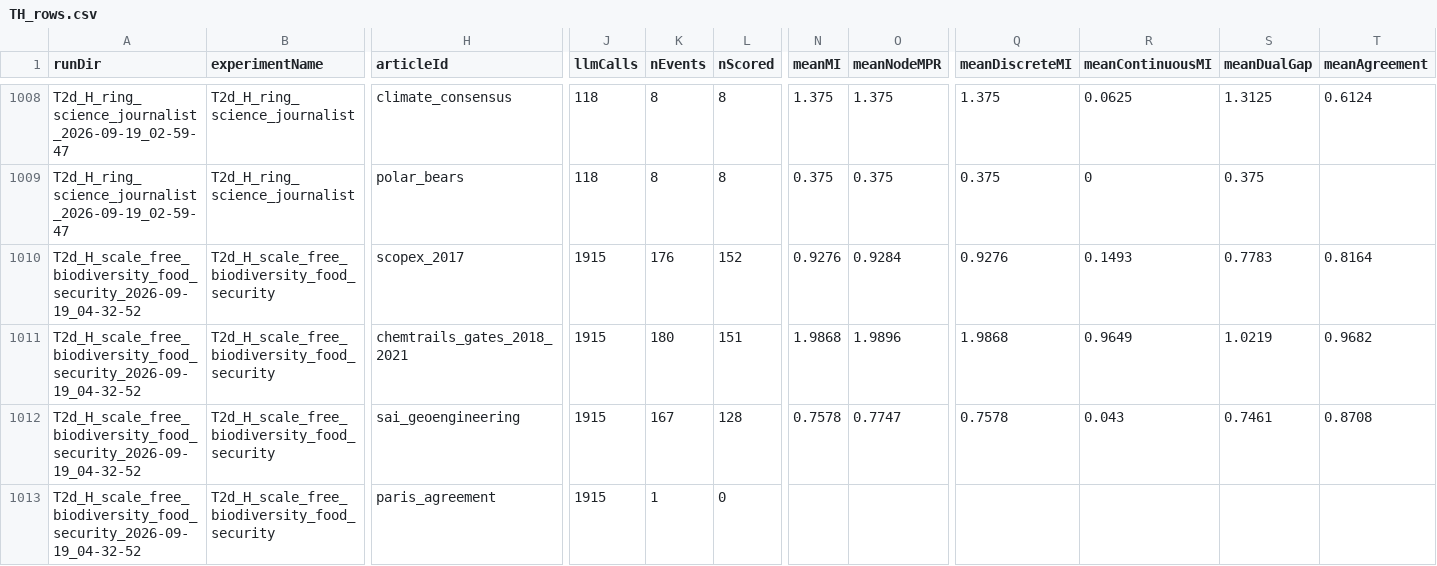
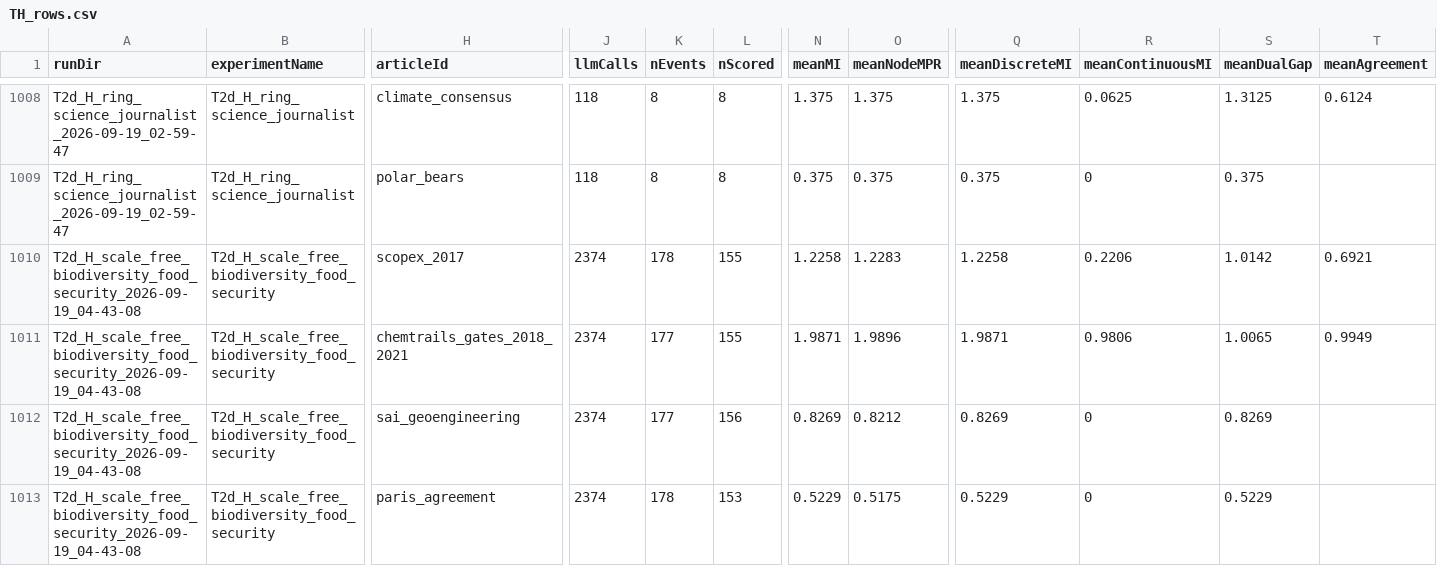
Before and after one commit to RajGM/LLM_Society, a CSV file: thesisExperiment/results_phase2/tables/TH_rows.csv, drawn as a sheet; only a part is shown, gaps mark what is left out; removed rows and columns are numbered as before the commit, all else as after; rows hold the shown columns only; the diff covers the shown part only; the diff names each change by its address in the sheet, - before the commit and + after, or states it on an @@ line.

```diff
--- a/thesisExperiment/results_phase2/tables/TH_rows.csv
+++ b/thesisExperiment/results_phase2/tables/TH_rows.csv
-A1010:A1011 (runDir): T2d_H_scale_free_biodiversity_food_security_2026-09-19_04-32-52
+A1010:A1011 (runDir): T2d_H_scale_free_biodiversity_food_security_2026-09-19_04-43-08
-J1010:J1011 (llmCalls): 1915
+J1010:J1011 (llmCalls): 2374
-K1010 (nEvents): 176
+K1010 (nEvents): 178
-L1010 (nScored): 152
+L1010 (nScored): 155
-N1010 (meanMI): 0.9276
+N1010 (meanMI): 1.2258
-O1010 (meanNodeMPR): 0.9284
+O1010 (meanNodeMPR): 1.2283
-Q1010 (meanDiscreteMI): 0.9276
+Q1010 (meanDiscreteMI): 1.2258
-R1010 (meanContinuousMI): 0.1493
+R1010 (meanContinuousMI): 0.2206
-S1010 (meanDualGap): 0.7783
+S1010 (meanDualGap): 1.0142
-T1010 (meanAgreement): 0.8164
+T1010 (meanAgreement): 0.6921
-K1011 (nEvents): 180
+K1011 (nEvents): 177
-L1011 (nScored): 151
+L1011 (nScored): 155
-N1011 (meanMI): 1.9868
+N1011 (meanMI): 1.9871
-Q1011 (meanDiscreteMI): 1.9868
+Q1011 (meanDiscreteMI): 1.9871
-R1011 (meanContinuousMI): 0.9649
+R1011 (meanContinuousMI): 0.9806
-S1011 (meanDualGap): 1.0219
+S1011 (meanDualGap): 1.0065
-T1011 (meanAgreement): 0.9682
+T1011 (meanAgreement): 0.9949
+row 1012: T2d_H_scale_free_biodiversity_food_security_2026-09-19_04-43-08 | T2d_H_scale_free_biodiversity_food_security | sai_geoengineering | 2374 | 177 | 156 | 0.8269 | 0.8212 | 0.8269 | 0 | 0.8269
-A1013 (runDir): T2d_H_scale_free_biodiversity_food_security_2026-09-19_04-32-52
+A1013 (runDir): T2d_H_scale_free_biodiversity_food_security_2026-09-19_04-43-08
-H1013 (articleId): sai_geoengineering
+H1013 (articleId): paris_agreement
-J1013 (llmCalls): 1915
+J1013 (llmCalls): 2374
-K1013 (nEvents): 167
+K1013 (nEvents): 178
-L1013 (nScored): 128
+L1013 (nScored): 153
-N1013 (meanMI): 0.7578
+N1013 (meanMI): 0.5229
-O1013 (meanNodeMPR): 0.7747
+O1013 (meanNodeMPR): 0.5175
-Q1013 (meanDiscreteMI): 0.7578
+Q1013 (meanDiscreteMI): 0.5229
-R1013 (meanContinuousMI): 0.043
+R1013 (meanContinuousMI): 0
-S1013 (meanDualGap): 0.7461
+S1013 (meanDualGap): 0.5229
-T1013 (meanAgreement): 0.8708
+T1013 (meanAgreement): (empty)
-row 1013: T2d_H_scale_free_biodiversity_food_security_2026-09-19_04-32-52 | T2d_H_scale_free_biodiversity_food_security | paris_agreement | 1915 | 1 | 0
```
Also changed, not shown: 124 edited cells elsewhere in this file, thesisExperiment/results_phase2/tables/T2c_H_rows.csv, thesisExperiment/results_phase2/tables/all_rows.csv, 28 other files.
